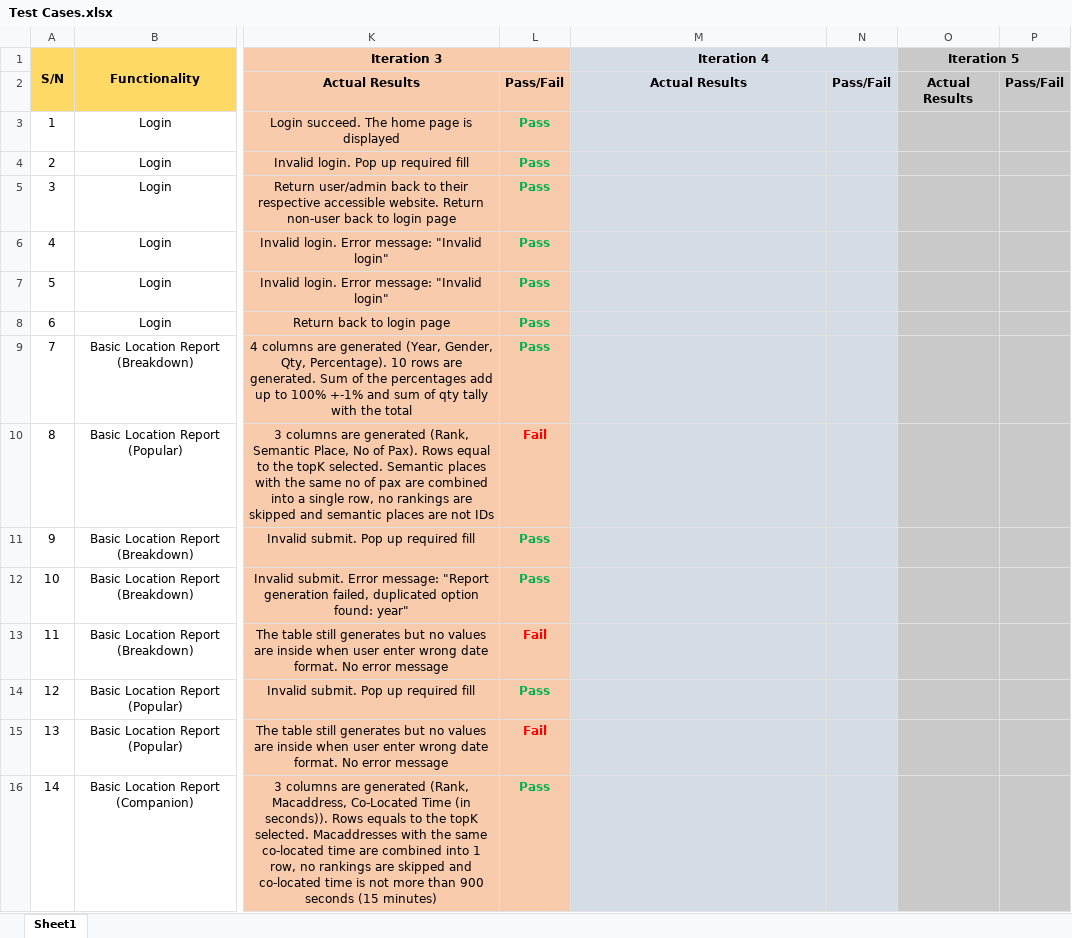
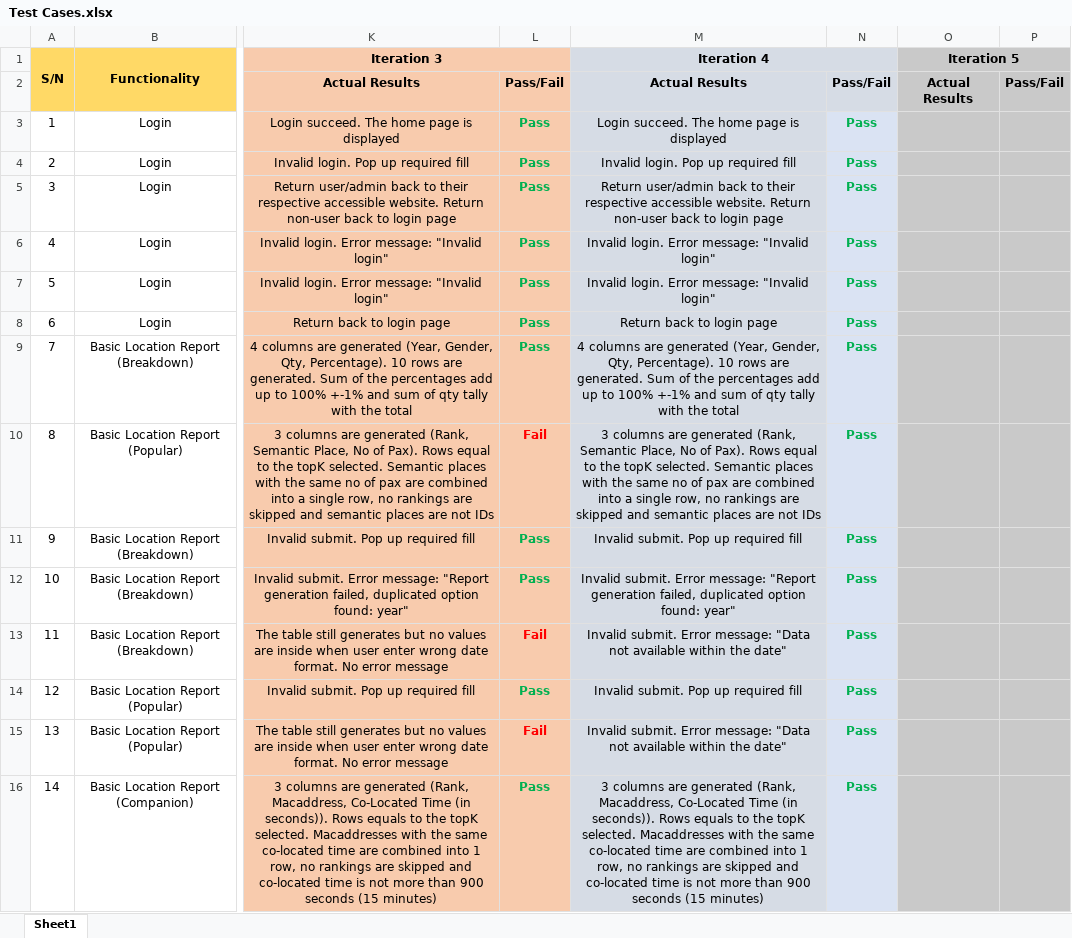
Before and after one commit to lameo/IS203_Project, an Excel workbook: testing/Test Cases.xlsx, sheet Sheet1, drawn as a sheet; only a part is shown, gaps mark what is left out; values as stored, in another font and other column widths than the file's, no borders; the diff covers the shown part only; the diff names each change by its address in the sheet, - before the commit and + after, or states it on an @@ line.

```diff
--- a/testing/Test Cases.xlsx (sheet Sheet1)
+++ b/testing/Test Cases.xlsx (sheet Sheet1)
-M3 (Iteration 4): (empty)
+M3 (Iteration 4): Login succeed. The home page is displayed
-N3:N16: (empty)
+N3:N16: Pass
-M4 (Iteration 4): (empty)
+M4 (Iteration 4): Invalid login. Pop up required fill
-M5 (Iteration 4): (empty)
+M5 (Iteration 4): Return user/admin back to their respective accessible website. Return non-user back to login page
-M6:M7 (Iteration 4): (empty)
+M6:M7 (Iteration 4): Invalid login. Error message: "Invalid login"
-M8 (Iteration 4): (empty)
+M8 (Iteration 4): Return back to login page
-M9 (Iteration 4): (empty)
+M9 (Iteration 4): 4 columns are generated (Year, Gender, Qty, Percentage). 10 rows are generated. Sum of the percentages add up to 100% +-1% and sum of qty tally with the total
-M10 (Iteration 4): (empty)
+M10 (Iteration 4): 3 columns are generated (Rank, Semantic Place, No of Pax). Rows equal to the topK selected. Semantic places with the same no of pax are combined into a single row, no rankings are skipped and semantic places are not IDs
-M11 (Iteration 4): (empty)
+M11 (Iteration 4): Invalid submit. Pop up required fill
-M12 (Iteration 4): (empty)
+M12 (Iteration 4): Invalid submit. Error message: "Report generation failed, duplicated option found: year"
-M13 (Iteration 4): (empty)
+M13 (Iteration 4): Invalid submit. Error message: "Data not available within the date"
-M14 (Iteration 4): (empty)
+M14 (Iteration 4): Invalid submit. Pop up required fill
-M15 (Iteration 4): (empty)
+M15 (Iteration 4): Invalid submit. Error message: "Data not available within the date"
-M16 (Iteration 4): (empty)
+M16 (Iteration 4): 3 columns are generated (Rank, Macaddress, Co-Located Time (in seconds)). Rows equals to the topK selected. Macaddresses with the same co-located time are combined into 1 row, no rankings are skipped and co-located time is not more than 900 seconds (15 minutes)
```
Also changed, not shown: 117 edited cells elsewhere in this sheet, 1 other file.
